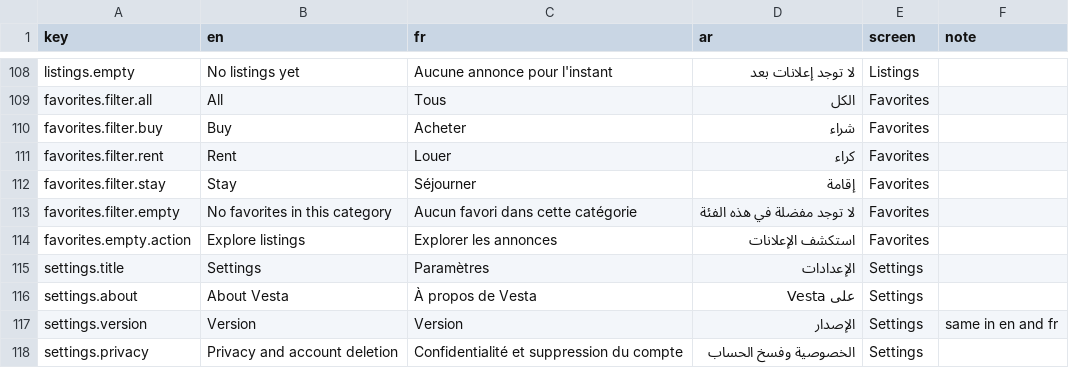
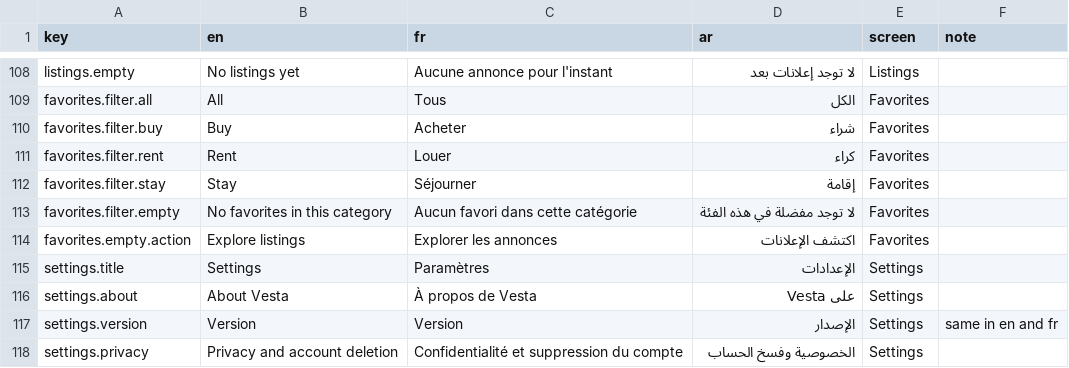
Before and after one commit to manar09-code/vesta, a CSV file: docs/translations.csv, drawn as a sheet; only a part is shown, gaps mark what is left out.

```diff
--- a/docs/translations.csv
+++ b/docs/translations.csv
@@ -113,3 +113,3 @@ favorites.filter.stay,Stay,Séjourner,إقامة,Favorites,
 favorites.filter.empty,No favorites in this category,Aucun favori dans cette catégorie,لا توجد مفضلة في هذه الفئة,Favorites,
-favorites.empty.action,Explore listings,Explorer les annonces,استكشف الإعلانات,Favorites,
+favorites.empty.action,Explore listings,Explorer les annonces,اكتشف الإعلانات,Favorites,
 settings.title,Settings,Paramètres,الإعدادات,Settings,
```
Also changed, not shown: 3 other files.
